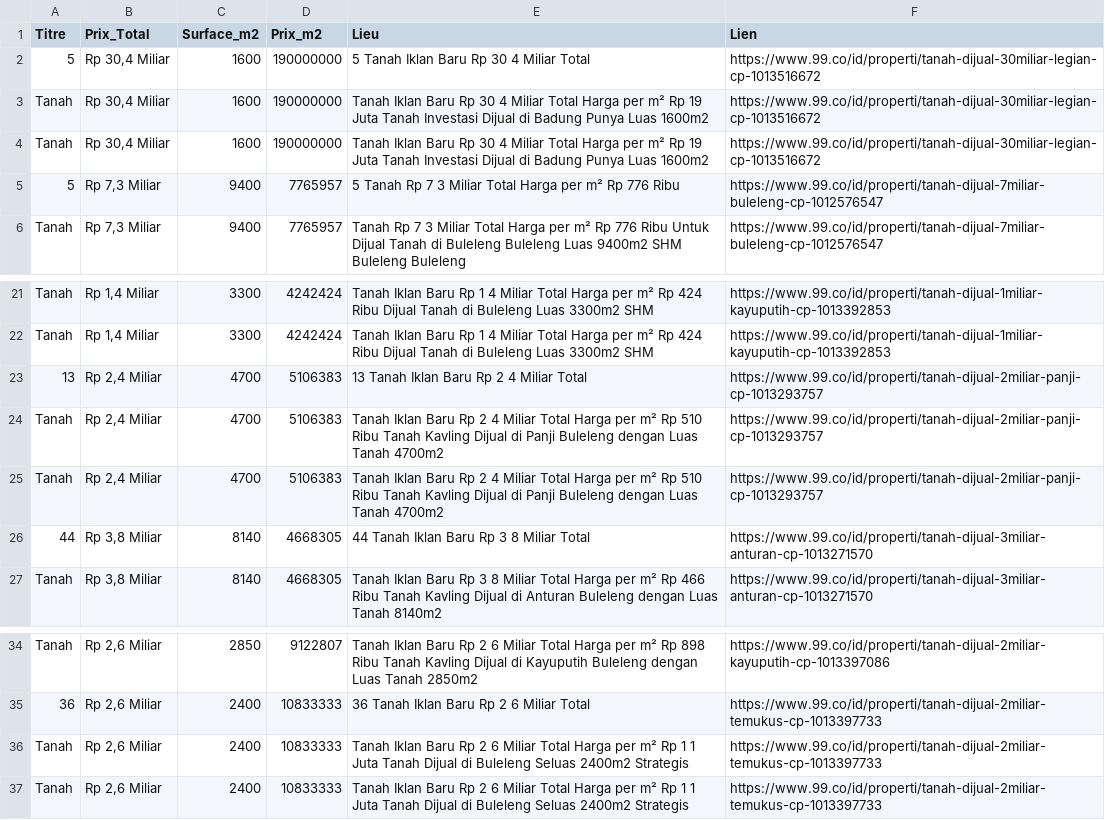
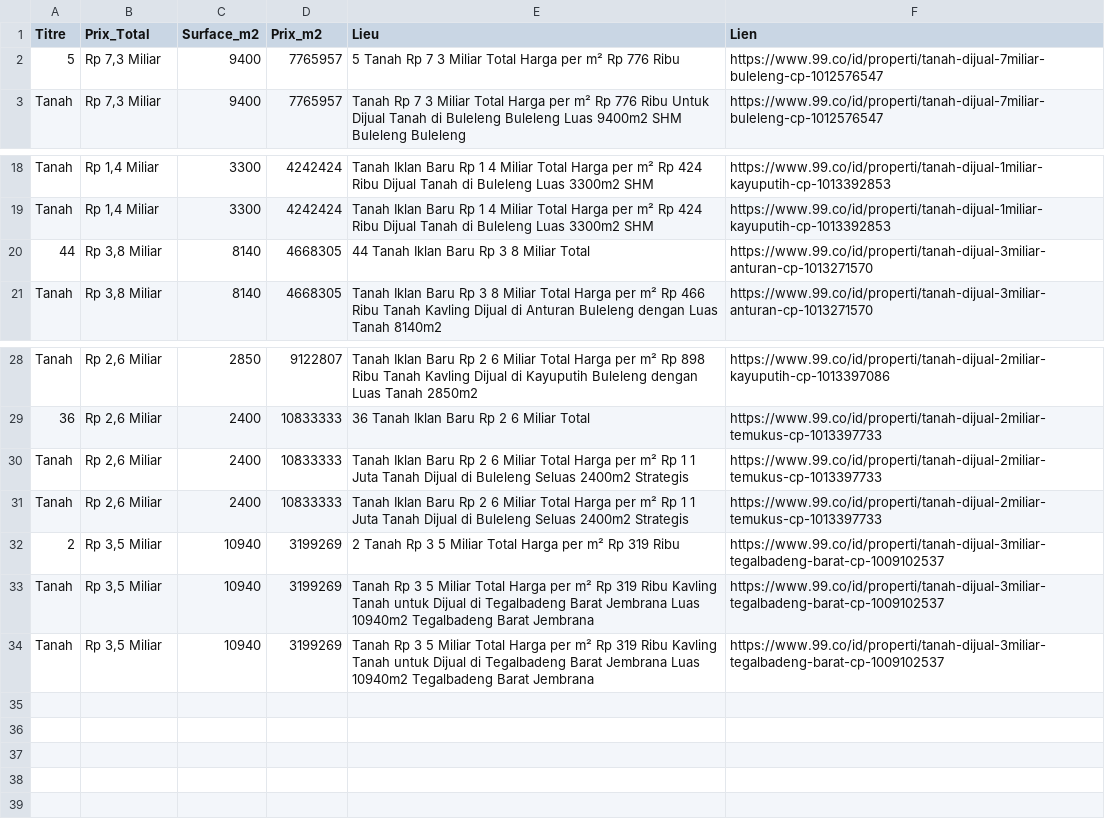
Before and after one commit to pedro432143219-prog/99co-scraper, a CSV file: resultats.csv, drawn as a sheet; only a part is shown, gaps mark what is left out.

```diff
--- a/resultats.csv
+++ b/resultats.csv
@@ -1,5 +1,2 @@
 Titre,Prix_Total,Surface_m2,Prix_m2,Lieu,Lien
-5,"Rp 30,4 Miliar",1600,190000000,5  Tanah Iklan Baru Rp 30 4 Miliar Total,https://www.99.co/id/properti/tanah-dijual-30miliar-legian-cp-1013516672
-Tanah,"Rp 30,4 Miliar",1600,190000000,Tanah Iklan Baru Rp 30 4 Miliar Total Harga per m² Rp 19 Juta Tanah Investasi Dijual di Badung Punya Luas 1600m2,https://www.99.co/id/properti/tanah-dijual-30miliar-legian-cp-1013516672
-Tanah,"Rp 30,4 Miliar",1600,190000000,Tanah Iklan Baru Rp 30 4 Miliar Total Harga per m² Rp 19 Juta Tanah Investasi Dijual di Badung Punya Luas 1600m2,https://www.99.co/id/properti/tanah-dijual-30miliar-legian-cp-1013516672
 5,"Rp 7,3 Miliar",9400,7765957,5  Tanah Rp 7 3 Miliar Total Harga per m² Rp 776 Ribu,https://www.99.co/id/properti/tanah-dijual-7miliar-buleleng-cp-1012576547
@@ -22,5 +19,2 @@ Tanah,"Rp 1,4 Miliar",3300,4242424,Tanah Iklan Baru Rp 1 4 Miliar Total Harga pe
 Tanah,"Rp 1,4 Miliar",3300,4242424,Tanah Iklan Baru Rp 1 4 Miliar Total Harga per m² Rp 424 Ribu Dijual Tanah di Buleleng  Luas 3300m2 SHM,https://www.99.co/id/properti/tanah-dijual-1miliar-kayuputih-cp-1013392853
-13,"Rp 2,4 Miliar",4700,5106383,13  Tanah Iklan Baru Rp 2 4 Miliar Total,https://www.99.co/id/properti/tanah-dijual-2miliar-panji-cp-1013293757
-Tanah,"Rp 2,4 Miliar",4700,5106383,Tanah Iklan Baru Rp 2 4 Miliar Total Harga per m² Rp 510 Ribu Tanah Kavling Dijual di Panji  Buleleng dengan Luas Tanah 4700m2,https://www.99.co/id/properti/tanah-dijual-2miliar-panji-cp-1013293757
-Tanah,"Rp 2,4 Miliar",4700,5106383,Tanah Iklan Baru Rp 2 4 Miliar Total Harga per m² Rp 510 Ribu Tanah Kavling Dijual di Panji  Buleleng dengan Luas Tanah 4700m2,https://www.99.co/id/properti/tanah-dijual-2miliar-panji-cp-1013293757
 44,"Rp 3,8 Miliar",8140,4668305,44  Tanah Iklan Baru Rp 3 8 Miliar Total,https://www.99.co/id/properti/tanah-dijual-3miliar-anturan-cp-1013271570
@@ -37 +31,4 @@ Tanah,"Rp 2,6 Miliar",2400,10833333,Tanah Iklan Baru Rp 2 6 Miliar Total Harga p
 Tanah,"Rp 2,6 Miliar",2400,10833333,Tanah Iklan Baru Rp 2 6 Miliar Total Harga per m² Rp 1 1 Juta Tanah Dijual di Buleleng Seluas 2400m2 Strategis,https://www.99.co/id/properti/tanah-dijual-2miliar-temukus-cp-1013397733
+2,"Rp 3,5 Miliar",10940,3199269,2  Tanah Rp 3 5 Miliar Total Harga per m² Rp 319 Ribu,https://www.99.co/id/properti/tanah-dijual-3miliar-tegalbadeng-barat-cp-1009102537
+Tanah,"Rp 3,5 Miliar",10940,3199269,Tanah Rp 3 5 Miliar Total Harga per m² Rp 319 Ribu Kavling Tanah untuk Dijual di Tegalbadeng Barat  Jembrana  Luas 10940m2 Tegalbadeng Barat  Jembrana,https://www.99.co/id/properti/tanah-dijual-3miliar-tegalbadeng-barat-cp-1009102537
+Tanah,"Rp 3,5 Miliar",10940,3199269,Tanah Rp 3 5 Miliar Total Harga per m² Rp 319 Ribu Kavling Tanah untuk Dijual di Tegalbadeng Barat  Jembrana  Luas 10940m2 Tegalbadeng Barat  Jembrana,https://www.99.co/id/properti/tanah-dijual-3miliar-tegalbadeng-barat-cp-1009102537
```
